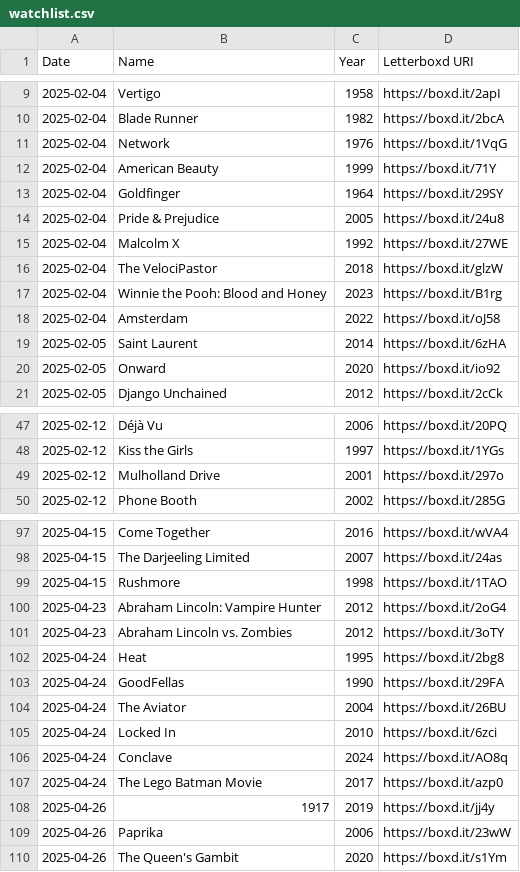
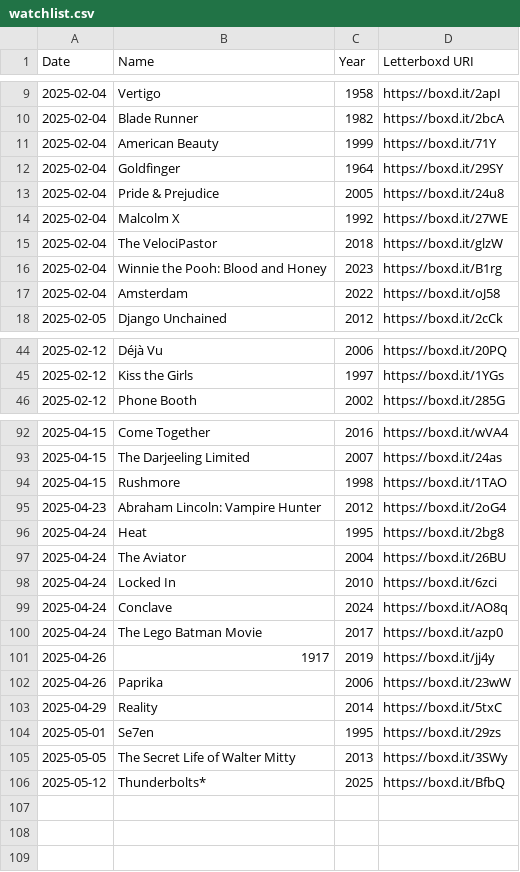
Before and after one commit to clemchataigner/roulette-film, a CSV file: Data/Naia/watchlist.csv, drawn as a sheet; only a part is shown, gaps mark what is left out; the diff covers the shown part only.

```diff
--- a/Data/Naia/watchlist.csv
+++ b/Data/Naia/watchlist.csv
@@ -10,3 +10,2 @@ Date,Name,Year,Letterboxd URI
 2025-02-04,Blade Runner,1982,https://boxd.it/2bcA
-2025-02-04,Network,1976,https://boxd.it/1VqG
 2025-02-04,American Beauty,1999,https://boxd.it/71Y
@@ -18,4 +17,2 @@ Date,Name,Year,Letterboxd URI
 2025-02-04,Amsterdam,2022,https://boxd.it/oJ58
-2025-02-05,Saint Laurent,2014,https://boxd.it/6zHA
-2025-02-05,Onward,2020,https://boxd.it/io92
 2025-02-05,Django Unchained,2012,https://boxd.it/2cCk
@@ -48,3 +45,2 @@ Date,Name,Year,Letterboxd URI
 2025-02-12,Kiss the Girls,1997,https://boxd.it/1YGs
-2025-02-12,Mulholland Drive,2001,https://boxd.it/297o
 2025-02-12,Phone Booth,2002,https://boxd.it/285G
@@ -100,5 +95,3 @@ Date,Name,Year,Letterboxd URI
 2025-04-23,Abraham Lincoln: Vampire Hunter,2012,https://boxd.it/2oG4
-2025-04-23,Abraham Lincoln vs. Zombies,2012,https://boxd.it/3oTY
 2025-04-24,Heat,1995,https://boxd.it/2bg8
-2025-04-24,GoodFellas,1990,https://boxd.it/29FA
 2025-04-24,The Aviator,2004,https://boxd.it/26BU
@@ -109,2 +102,5 @@ Date,Name,Year,Letterboxd URI
 2025-04-26,Paprika,2006,https://boxd.it/23wW
-2025-04-26,The Queen's Gambit,2020,https://boxd.it/s1Ym
+2025-04-29,Reality,2014,https://boxd.it/5txC
+2025-05-01,Se7en,1995,https://boxd.it/29zs
+2025-05-05,The Secret Life of Walter Mitty,2013,https://boxd.it/3SWy
+2025-05-12,Thunderbolts*,2025,https://boxd.it/BfbQ
```
Also changed, not shown: 1 removed row elsewhere in this file, Data/Clement/watched.csv, Data/Clement/watchlist.csv, 3 other files.
